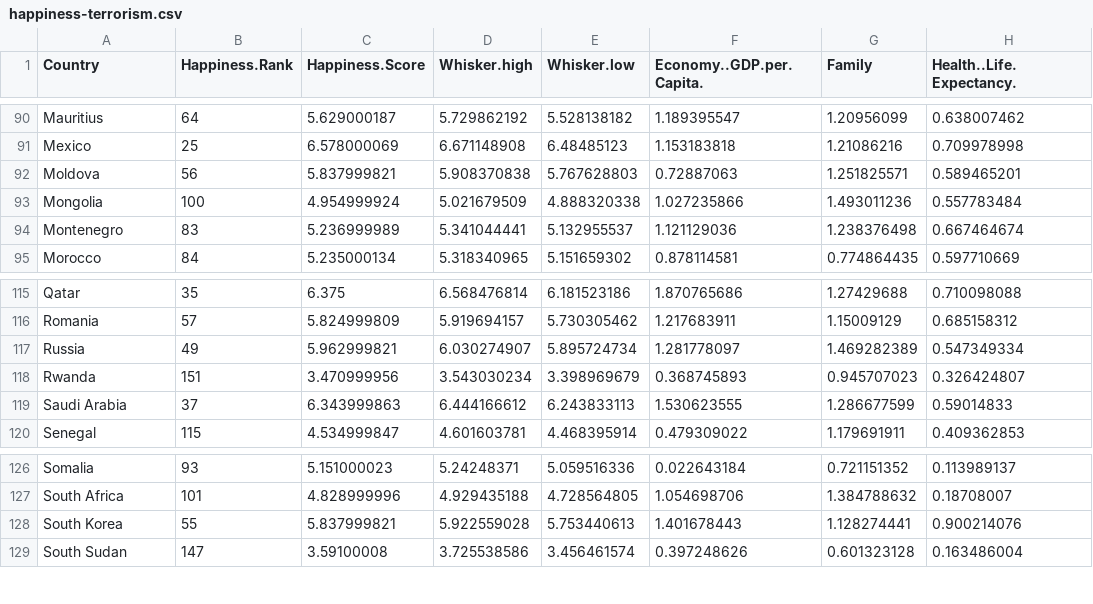
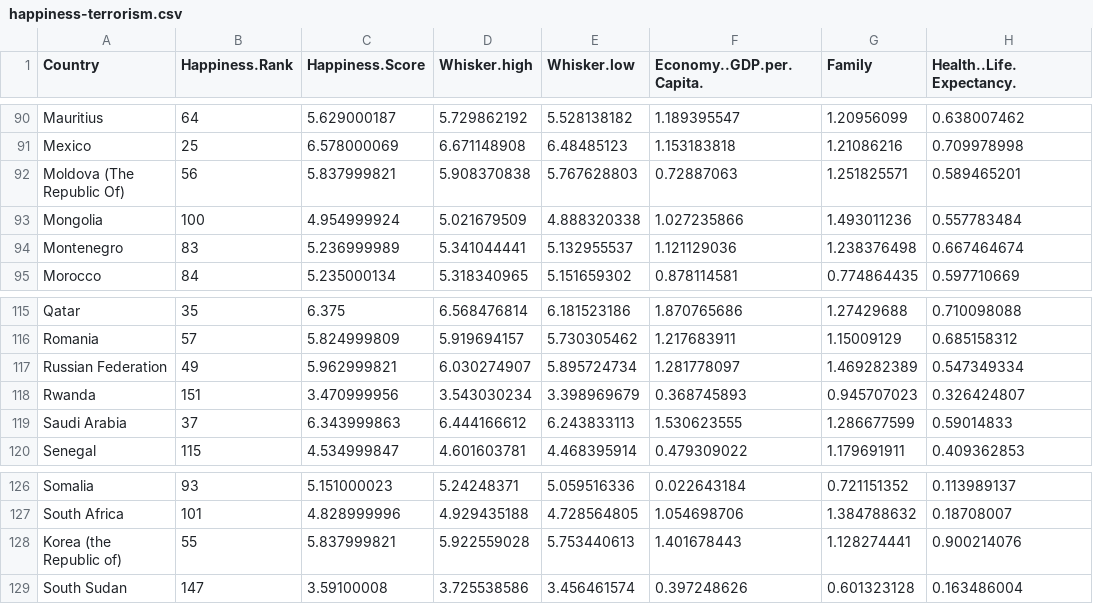
Before and after one commit to ahmedksultan/brimless-yankee, a CSV file: app/data/happiness-terrorism.csv, drawn as a sheet; only a part is shown, gaps mark what is left out; the diff covers the shown part only; the diff names each change by its address in the sheet, - before the commit and + after, or states it on an @@ line.

```diff
--- a/app/data/happiness-terrorism.csv
+++ b/app/data/happiness-terrorism.csv
-A92 (Country): Moldova
+A92 (Country): Moldova (The Republic Of)
-A117 (Country): Russia
+A117 (Country): Russian Federation
-A128 (Country): South Korea
+A128 (Country): Korea (the Republic of)
```
Also changed, not shown: 9 edited cells elsewhere in this file, 3 other files.
